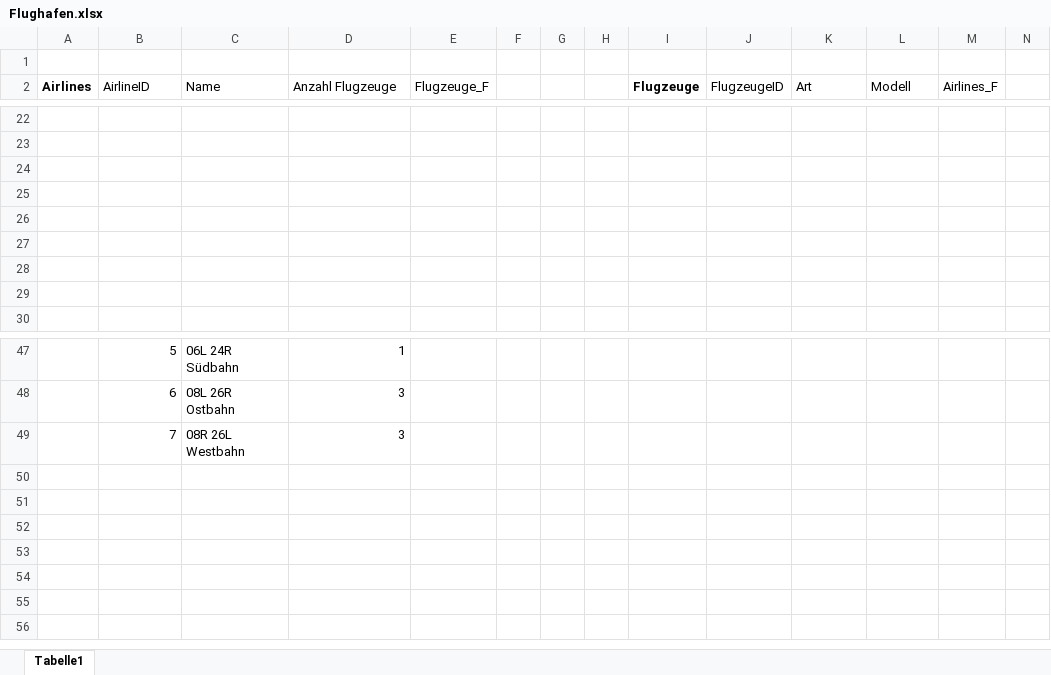
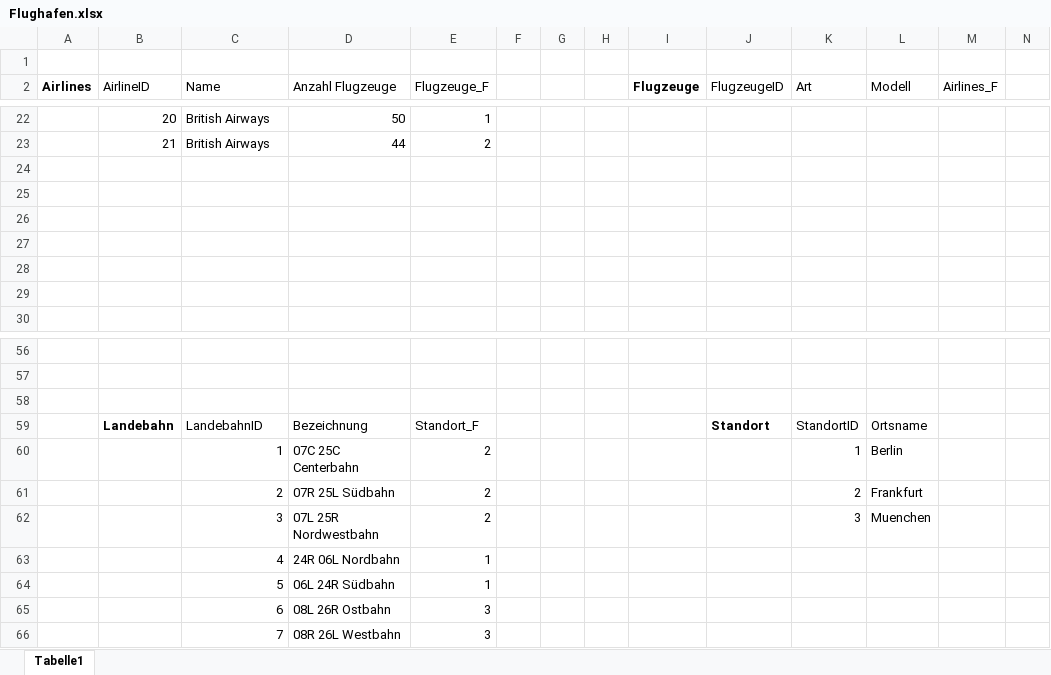
Before and after one commit to EnekoRV/Datenbanken, an Excel workbook: Flughafen.xlsx, sheet Tabelle1, drawn as a sheet; only a part is shown, gaps mark what is left out; values as stored, in another font and other column widths than the file's, no borders; addresses are those after the commit; rows hold the shown columns only; the diff covers the shown part only; the diff names each change by its address in the sheet, - before the commit and + after, or states it on an @@ line.

```diff
--- a/Flughafen.xlsx (sheet Tabelle1)
+++ b/Flughafen.xlsx (sheet Tabelle1)
-B22 (AirlineID): (empty)
+B22 (AirlineID): 20
-C22:C23 (Name): (empty)
+C22:C23 (Name): British Airways
-D22 (Anzahl Flugzeuge): (empty)
+D22 (Anzahl Flugzeuge): 50
-E22 (Flugzeuge_F): (empty)
+E22 (Flugzeuge_F): 1
-B23 (AirlineID): (empty)
+B23 (AirlineID): 21
-D23 (Anzahl Flugzeuge): (empty)
+D23 (Anzahl Flugzeuge): 44
-E23 (Flugzeuge_F): (empty)
+E23 (Flugzeuge_F): 2
-row 56:  | 5 | 06L 24R Südbahn | 1
+row 56: (empty)
-row 57:  | 6 | 08L 26R Ostbahn | 3
+row 57: (empty)
-row 58:  | 7 | 08R 26L Westbahn | 3
+row 58: (empty)
+row 59:  | Landebahn | LandebahnID | Bezeichnung | Standort_F |  |  |  |  | Standort | StandortID | Ortsname
+row 60:  |  | 1 | 07C 25C Centerbahn | 2 |  |  |  |  |  | 1 | Berlin
+row 61:  |  | 2 | 07R 25L Südbahn | 2 |  |  |  |  |  | 2 | Frankfurt
+row 62:  |  | 3 | 07L 25R Nordwestbahn | 2 |  |  |  |  |  | 3 | Muenchen
+row 63:  |  | 4 | 24R 06L Nordbahn | 1
+row 64:  |  | 5 | 06L 24R Südbahn | 1
+row 65:  |  | 6 | 08L 26R Ostbahn | 3
+row 66:  |  | 7 | 08R 26L Westbahn | 3
```
Also changed, not shown: 25 added rows, 16 removed rows, 69 edited cells and cell formats elsewhere in this sheet.
